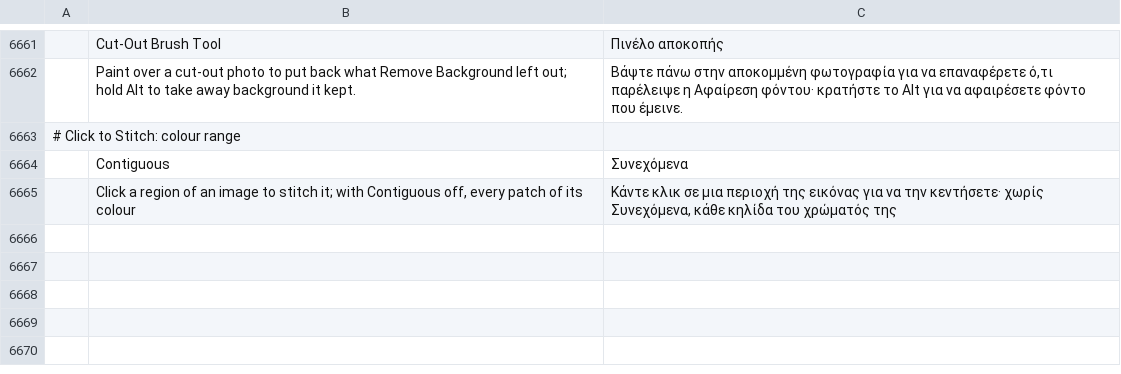
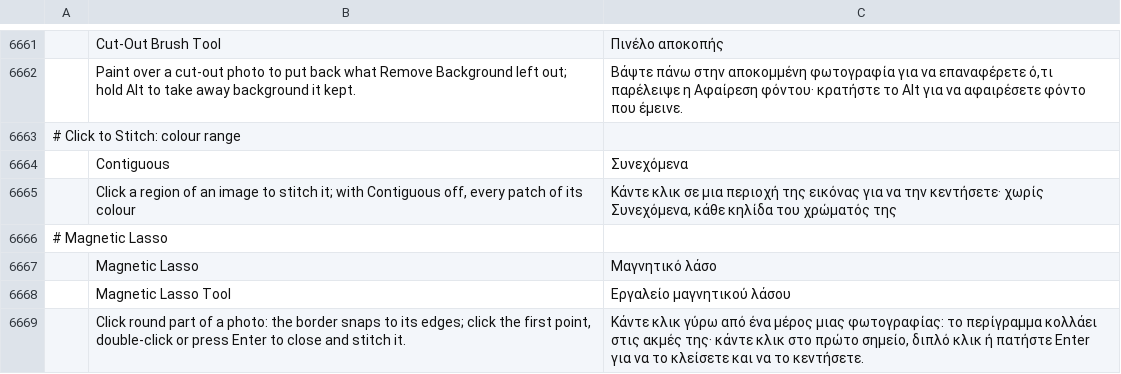
Before and after one commit to Stitchwright/StitchFoundry, a TSV file: crates/ui-egui/src/i18n/el.tsv, drawn as a sheet; only a part is shown, gaps mark what is left out; the diff names each change by its address in the sheet, - before the commit and + after, or states it on an @@ line.

```diff
--- a/crates/ui-egui/src/i18n/el.tsv
+++ b/crates/ui-egui/src/i18n/el.tsv
+row 6666: # Magnetic Lasso
+row 6667:  | Magnetic Lasso | Μαγνητικό λάσο
+row 6668:  | Magnetic Lasso Tool | Εργαλείο μαγνητικού λάσου
+row 6669:  | Click round part of a photo: the border snaps to its edges; click the first point, double-click or press Enter to close and stitch it. | Κάντε κλικ γύρω από ένα μέρος μιας φωτογραφίας: το περίγραμμα κολλάει στις ακμές της· κάντε κλικ στο πρώτο σημείο, διπλό κλικ ή πατήστε Enter για να το κλείσετε και να το κεντήσετε.
```
Also changed, not shown: crates/ui-egui/src/i18n/bg.tsv, crates/ui-egui/src/i18n/ja.tsv, 32 other files.
